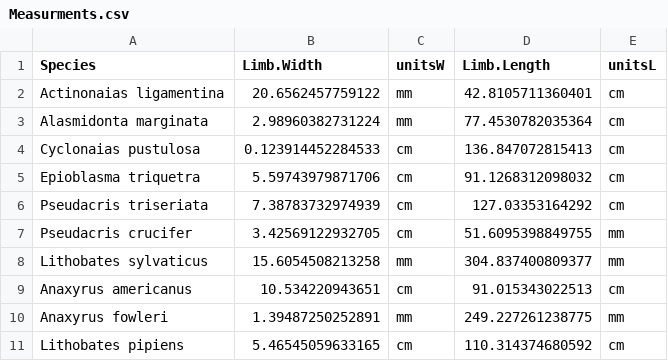
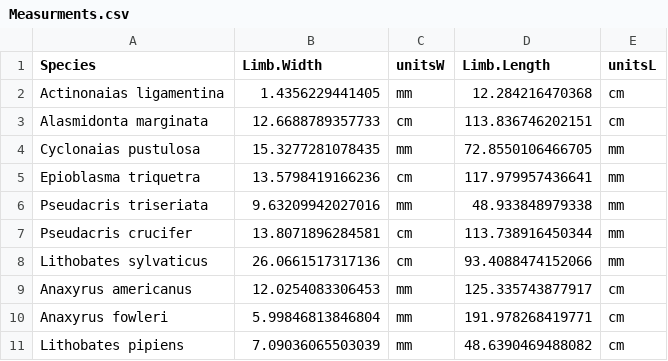
Before and after one commit to SamMeiGene/SamMeiGene.github.io, a CSV file: Data/Measurments.csv, drawn as a sheet.

Commit message:
Comparison of limb length (cm), width (cm), and volume (cm^2) of ontarian amphibians and bivalves. Data was generated on the 23 of January 2020.
A note to Dr. Colautti: I did not realize the species selected would need limbs until I had already selected them. Mussels do have a body part called a foot which they use to anchore themeselves to the bottom of lakes and rivers.

```diff
--- a/Data/Measurments.csv
+++ b/Data/Measurments.csv
@@ -1,11 +1,11 @@
 "Species","Limb.Width","unitsW","Limb.Length","unitsL"
-"Actinonaias ligamentina",20.6562457759122,"mm",42.8105711360401,"cm"
-"Alasmidonta marginata",2.98960382731224,"mm",77.4530782035364,"cm"
-"Cyclonaias pustulosa",0.123914452284533,"cm",136.847072815413,"cm"
-"Epioblasma triquetra",5.59743979871706,"cm",91.1268312098032,"cm"
-"Pseudacris triseriata",7.38783732974939,"cm",127.03353164292,"cm"
-"Pseudacris crucifer",3.42569122932705,"cm",51.6095398849755,"mm"
-"Lithobates sylvaticus",15.6054508213258,"mm",304.837400809377,"mm"
-"Anaxyrus americanus",10.534220943651,"cm",91.015343022513,"cm"
-"Anaxyrus fowleri",1.39487250252891,"mm",249.227261238775,"mm"
-"Lithobates pipiens",5.46545059633165,"cm",110.314374680592,"cm"
+"Actinonaias ligamentina",1.4356229441405,"mm",12.284216470368,"cm"
+"Alasmidonta marginata",12.6688789357733,"cm",113.836746202151,"cm"
+"Cyclonaias pustulosa",15.3277281078435,"mm",72.8550106466705,"mm"
+"Epioblasma triquetra",13.5798419166236,"cm",117.979957436641,"mm"
+"Pseudacris triseriata",9.63209942027016,"mm",48.933848979338,"mm"
+"Pseudacris crucifer",13.8071896284581,"cm",113.738916450344,"mm"
+"Lithobates sylvaticus",26.0661517317136,"cm",93.4088474152066,"mm"
+"Anaxyrus americanus",12.0254083306453,"mm",125.335743877917,"cm"
+"Anaxyrus fowleri",5.99846813846804,"mm",191.978268419771,"cm"
+"Lithobates pipiens",7.09036065503039,"mm",48.6390469488082,"cm"
```
Also changed, not shown: 5 other files.
